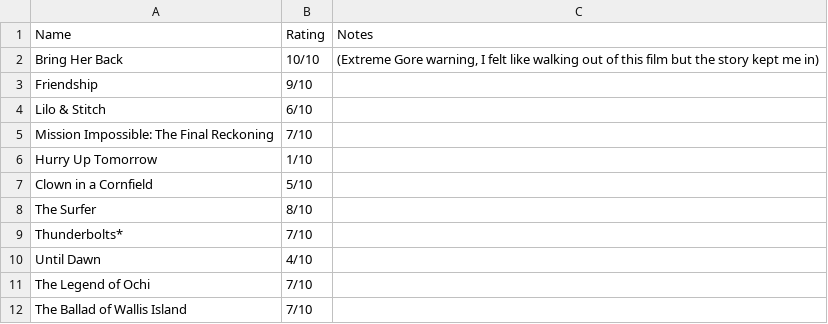
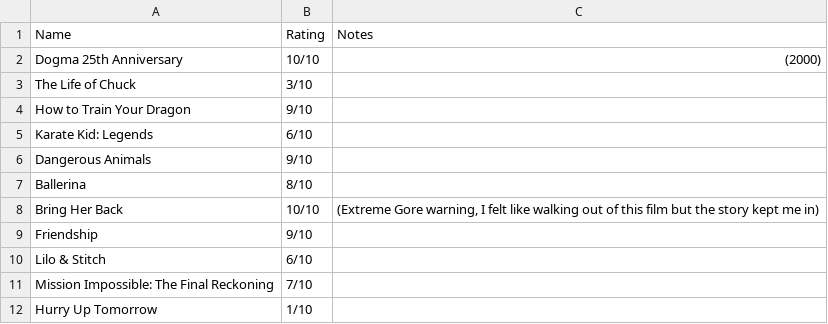
Before and after one commit to Jurassic001/Howland_retirement, a CSV file: data/howland_ratings.csv, drawn as a sheet; only a part is shown; the shorter side is filled out with more unchanged rows; the diff names each change by its address in the sheet, - before the commit and + after, or states it on an @@ line.

```diff
--- a/data/howland_ratings.csv
+++ b/data/howland_ratings.csv
+row 2: Dogma 25th Anniversary | 10/10 | (2000)
+row 3: The Life of Chuck | 3/10
+row 4: How to Train Your Dragon | 9/10
+row 5: Karate Kid: Legends | 6/10
+row 6: Dangerous Animals | 9/10
+row 7: Ballerina | 8/10
```
Also changed, not shown: data/compared_ratings.csv, data/popular_ratings.csv, 1 other file.
